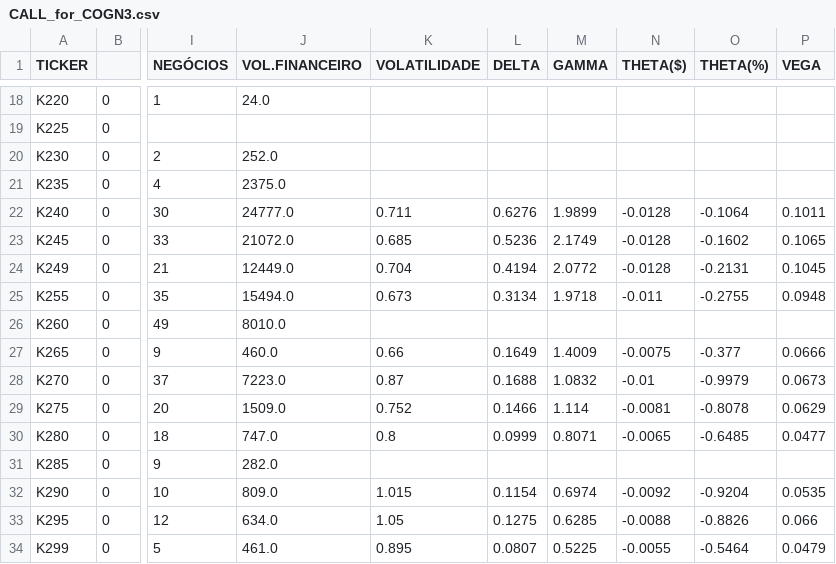
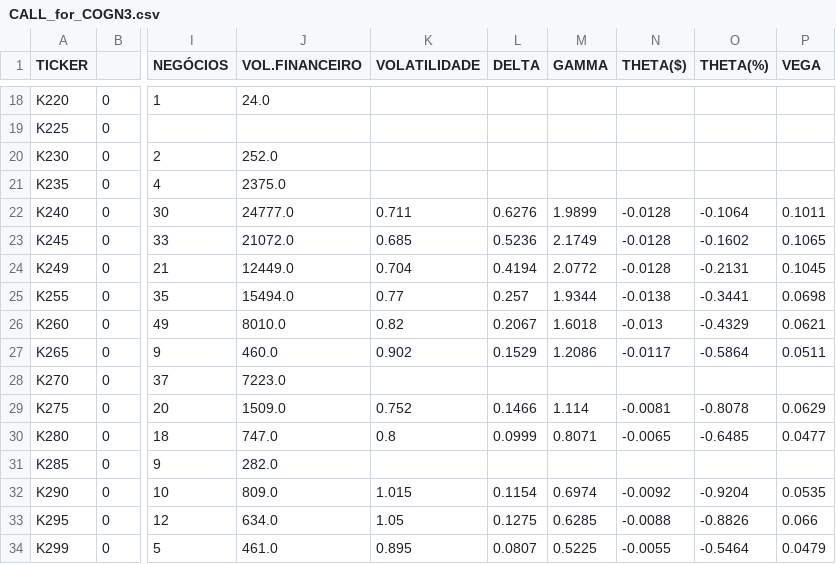
Before and after one commit to guiworldtv/Py_bovespa, a CSV file: src/data/CALL_for_COGN3.csv, drawn as a sheet; only a part is shown, gaps mark what is left out; the diff names each change by its address in the sheet, - before the commit and + after, or states it on an @@ line.

```diff
--- a/src/data/CALL_for_COGN3.csv
+++ b/src/data/CALL_for_COGN3.csv
-K25 (VOLATILIDADE): 0.673
+K25 (VOLATILIDADE): 0.77
-L25 (DELTA): 0.3134
+L25 (DELTA): 0.257
-M25 (GAMMA): 1.9718
+M25 (GAMMA): 1.9344
-N25 (THETA($)): -0.011
+N25 (THETA($)): -0.0138
-O25 (THETA(%)): -0.2755
+O25 (THETA(%)): -0.3441
-P25 (VEGA): 0.0948
+P25 (VEGA): 0.0698
-K26 (VOLATILIDADE): (empty)
+K26 (VOLATILIDADE): 0.82
-L26 (DELTA): (empty)
+L26 (DELTA): 0.2067
-M26 (GAMMA): (empty)
+M26 (GAMMA): 1.6018
-N26 (THETA($)): (empty)
+N26 (THETA($)): -0.013
-O26 (THETA(%)): (empty)
+O26 (THETA(%)): -0.4329
-P26 (VEGA): (empty)
+P26 (VEGA): 0.0621
-K27 (VOLATILIDADE): 0.66
+K27 (VOLATILIDADE): 0.902
-L27 (DELTA): 0.1649
+L27 (DELTA): 0.1529
-M27 (GAMMA): 1.4009
+M27 (GAMMA): 1.2086
-N27 (THETA($)): -0.0075
+N27 (THETA($)): -0.0117
-O27 (THETA(%)): -0.377
+O27 (THETA(%)): -0.5864
-P27 (VEGA): 0.0666
+P27 (VEGA): 0.0511
-K28 (VOLATILIDADE): 0.87
+K28 (VOLATILIDADE): (empty)
-L28 (DELTA): 0.1688
+L28 (DELTA): (empty)
-M28 (GAMMA): 1.0832
+M28 (GAMMA): (empty)
-N28 (THETA($)): -0.01
+N28 (THETA($)): (empty)
-O28 (THETA(%)): -0.9979
+O28 (THETA(%)): (empty)
-P28 (VEGA): 0.0673
+P28 (VEGA): (empty)
```
Also changed, not shown: src/data/CALL_for_GGBR4.csv, src/data/PUT_for_BBSE3.csv, 13 other files.
